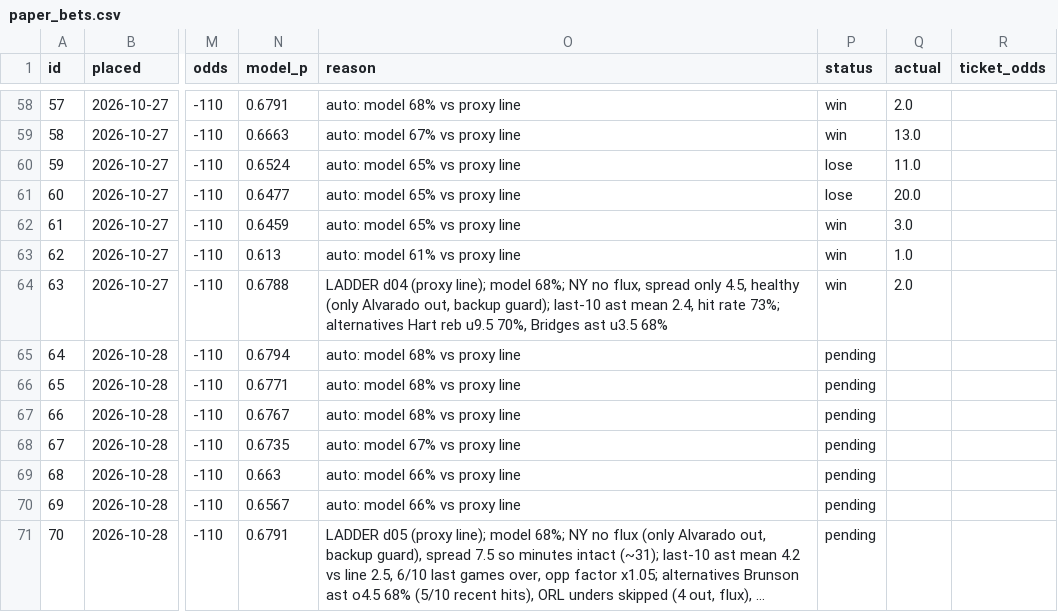
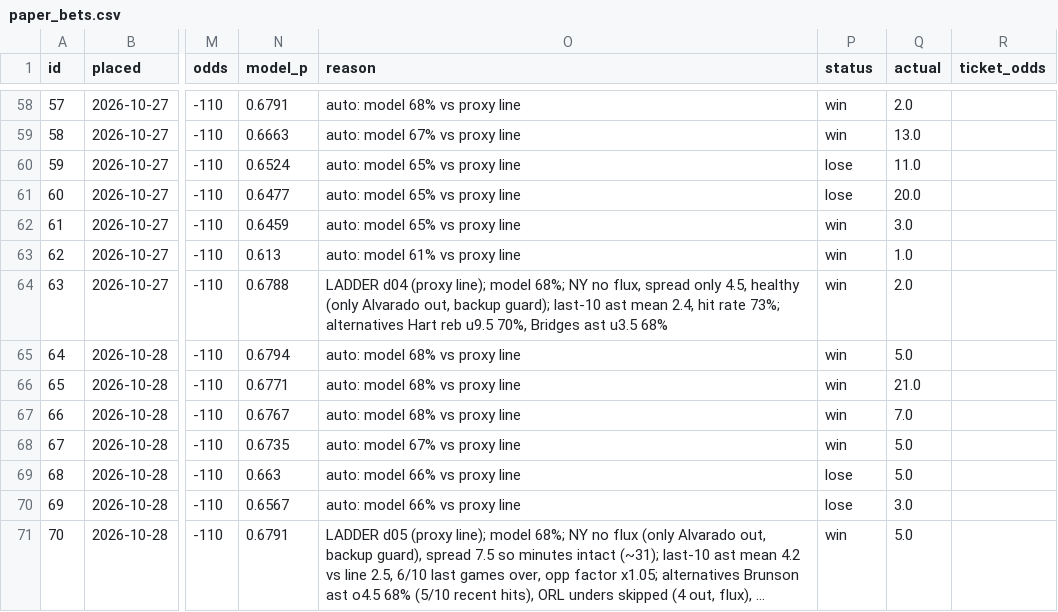
Before and after one commit to Sleepyad/nba-edge, a CSV file: data/paper_bets.csv, drawn as a sheet; only a part is shown, gaps mark what is left out; long unchanged cells end in …; the diff names each change by its address in the sheet, - before the commit and + after, or states it on an @@ line.

```diff
--- a/data/paper_bets.csv
+++ b/data/paper_bets.csv
-P65:P68 (status): pending
+P65:P68 (status): win
-Q65 (actual): (empty)
+Q65 (actual): 5.0
-Q66 (actual): (empty)
+Q66 (actual): 21.0
-Q67 (actual): (empty)
+Q67 (actual): 7.0
-Q68:Q69 (actual): (empty)
+Q68:Q69 (actual): 5.0
-P69:P70 (status): pending
+P69:P70 (status): lose
-Q70 (actual): (empty)
+Q70 (actual): 3.0
-P71 (status): pending
+P71 (status): win
-Q71 (actual): (empty)
+Q71 (actual): 5.0
```
Also changed, not shown: data/games.csv, data/lines.csv, 6 other files.
